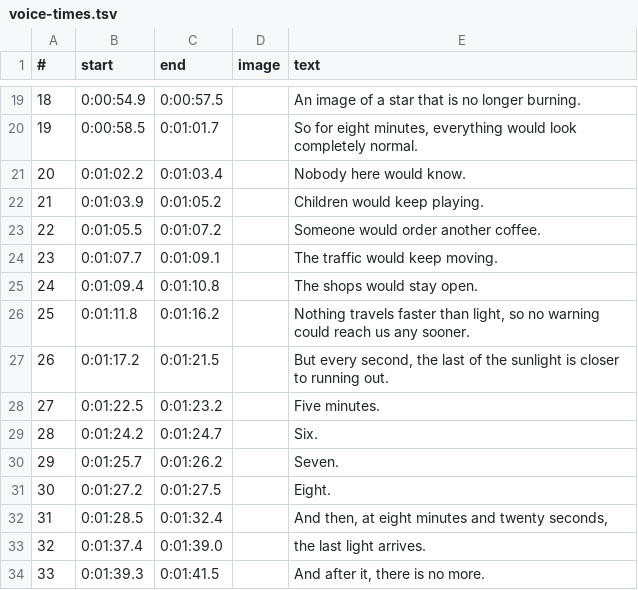
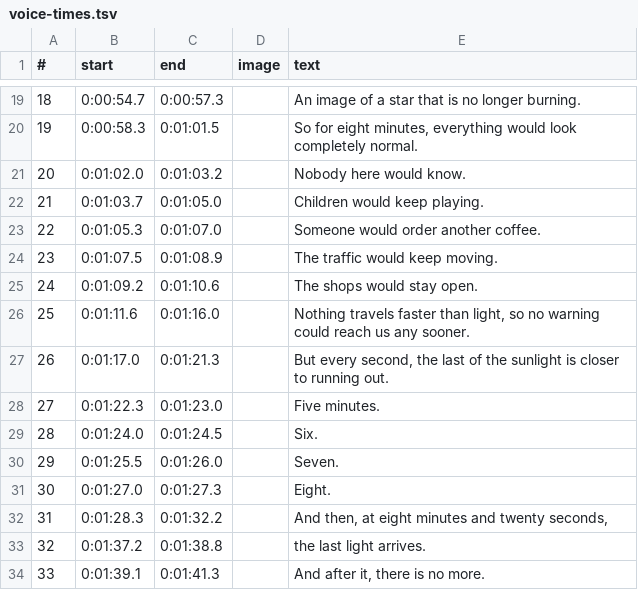
Before and after one commit to wgnghr44bg-coder/vox-lux, a TSV file: whatif-demo/topics/sun-out-1-street/voice-times.tsv, drawn as a sheet; only a part is shown, gaps mark what is left out; the diff covers the shown part only.

```diff
--- a/whatif-demo/topics/sun-out-1-street/voice-times.tsv
+++ b/whatif-demo/topics/sun-out-1-street/voice-times.tsv
@@ -19,16 +19,16 @@
-18	0:00:54.9	0:00:57.5		An image of a star that is no longer burning.
-19	0:00:58.5	0:01:01.7		So for eight minutes, everything would look completely normal.
-20	0:01:02.2	0:01:03.4		Nobody here would know.
-21	0:01:03.9	0:01:05.2		Children would keep playing.
-22	0:01:05.5	0:01:07.2		Someone would order another coffee.
-23	0:01:07.7	0:01:09.1		The traffic would keep moving.
-24	0:01:09.4	0:01:10.8		The shops would stay open.
-25	0:01:11.8	0:01:16.2		Nothing travels faster than light, so no warning could reach us any sooner.
-26	0:01:17.2	0:01:21.5		But every second, the last of the sunlight is closer to running out.
-27	0:01:22.5	0:01:23.2		Five minutes.
-28	0:01:24.2	0:01:24.7		Six.
-29	0:01:25.7	0:01:26.2		Seven.
-30	0:01:27.2	0:01:27.5		Eight.
-31	0:01:28.5	0:01:32.4		And then, at eight minutes and twenty seconds,
-32	0:01:37.4	0:01:39.0		the last light arrives.
-33	0:01:39.3	0:01:41.5		And after it, there is no more.
+18	0:00:54.7	0:00:57.3		An image of a star that is no longer burning.
+19	0:00:58.3	0:01:01.5		So for eight minutes, everything would look completely normal.
+20	0:01:02.0	0:01:03.2		Nobody here would know.
+21	0:01:03.7	0:01:05.0		Children would keep playing.
+22	0:01:05.3	0:01:07.0		Someone would order another coffee.
+23	0:01:07.5	0:01:08.9		The traffic would keep moving.
+24	0:01:09.2	0:01:10.6		The shops would stay open.
+25	0:01:11.6	0:01:16.0		Nothing travels faster than light, so no warning could reach us any sooner.
+26	0:01:17.0	0:01:21.3		But every second, the last of the sunlight is closer to running out.
+27	0:01:22.3	0:01:23.0		Five minutes.
+28	0:01:24.0	0:01:24.5		Six.
+29	0:01:25.5	0:01:26.0		Seven.
+30	0:01:27.0	0:01:27.3		Eight.
+31	0:01:28.3	0:01:32.2		And then, at eight minutes and twenty seconds,
+32	0:01:37.2	0:01:38.8		the last light arrives.
+33	0:01:39.1	0:01:41.3		And after it, there is no more.
```
Also changed, not shown: 41 edited cells elsewhere in this file, whatif-demo/topics/sun-out-5-year/voice-times.tsv, 12 other files.
